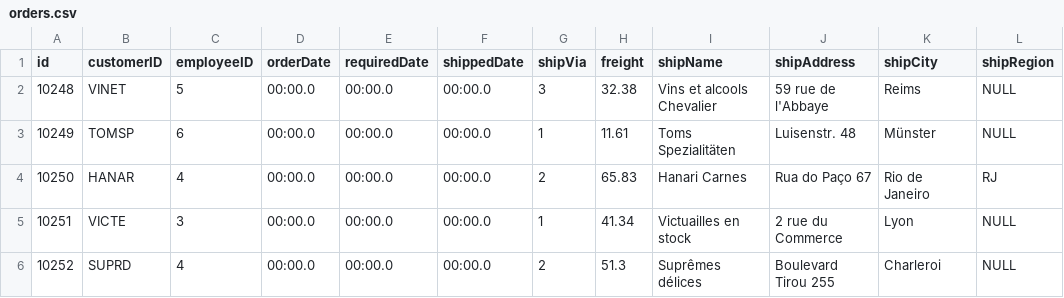
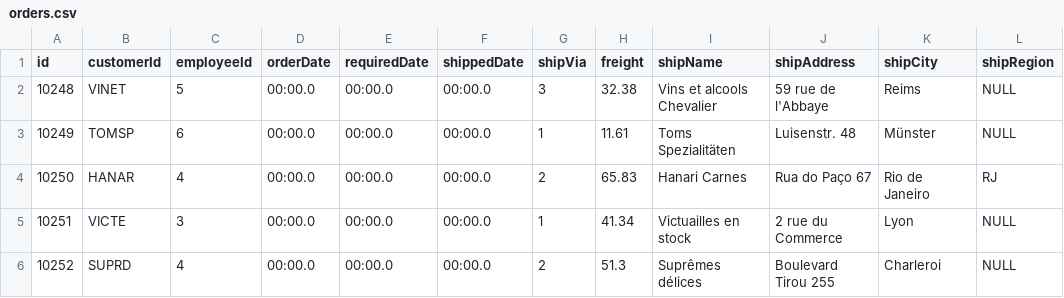
Before and after one commit to rokibulislaam/play-with-sql-react, a CSV file: data/csv/orders.csv, drawn as a sheet; only a part is shown; the diff names each change by its address in the sheet, - before the commit and + after, or states it on an @@ line.

```diff
--- a/data/csv/orders.csv
+++ b/data/csv/orders.csv
-B1: customerID
+B1: customerId
-C1: employeeID
+C1: employeeId
```
Also changed, not shown: data/csv/order_details.csv, data/csv/territories.csv, 6 other files.
